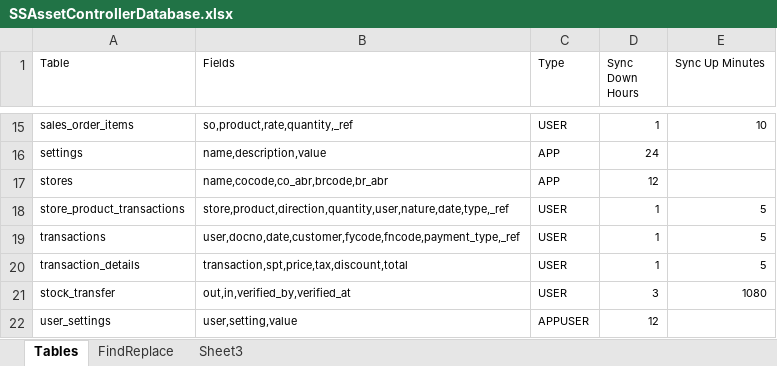
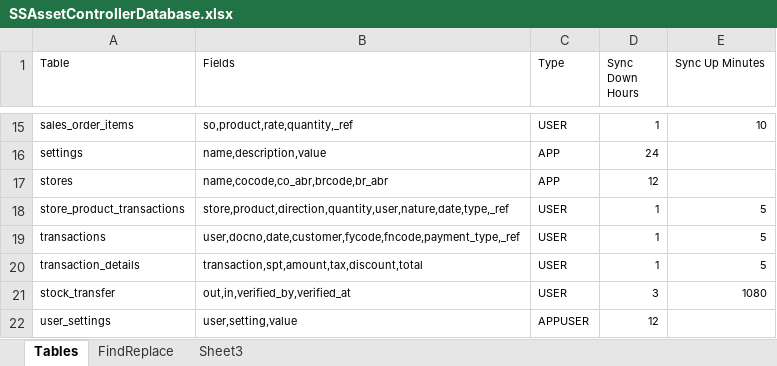
Before and after one commit to MilestoneInnovativeTechnologies/epss, an Excel workbook: SSAssetControllerDatabase.xlsx, sheet Tables, drawn as a sheet; only a part is shown, gaps mark what is left out; values as stored, in another font and other column widths than the file's, no borders; table styles not drawn; the diff names each change by its address in the sheet, - before the commit and + after, or states it on an @@ line.

Commit message:
Transaction details price -> amount

```diff
--- a/SSAssetControllerDatabase.xlsx (sheet Tables)
+++ b/SSAssetControllerDatabase.xlsx (sheet Tables)
-B20 (Fields): transaction,spt,price,tax,discount,total
+B20 (Fields): transaction,spt,amount,tax,discount,total
```
